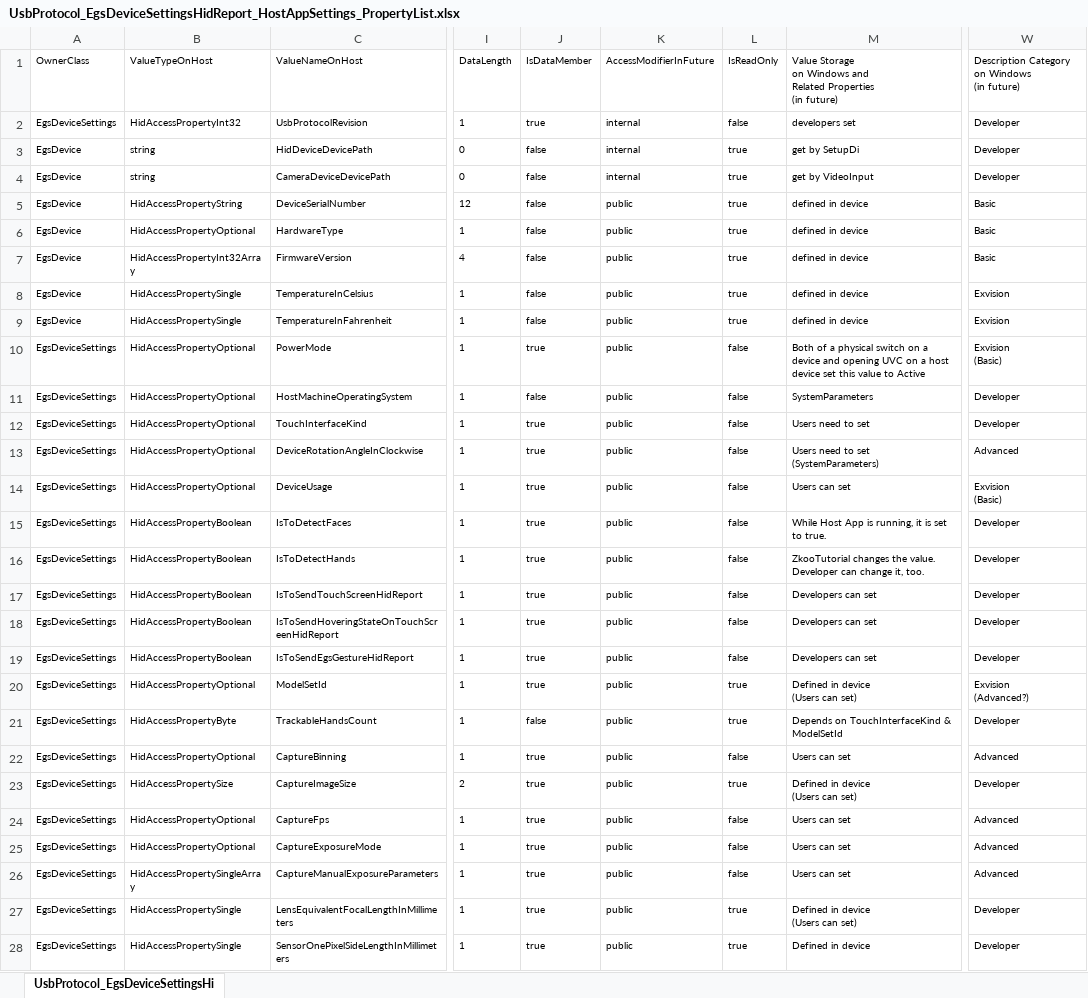
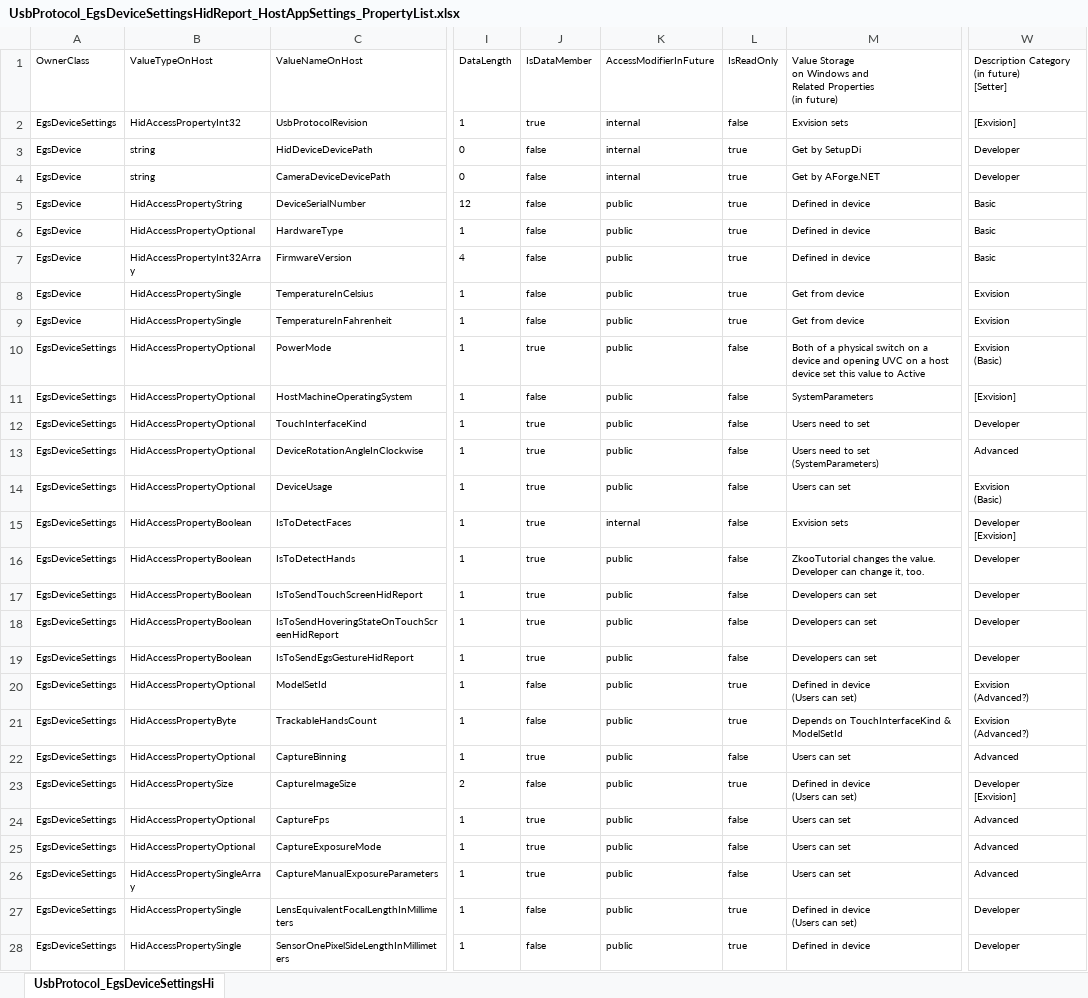
Before and after one commit to exvisioncorp/egs-host-applications-windows, an Excel workbook: Documents/UsbProtocol_EgsDeviceSettingsHidReport_HostAppSettings_PropertyList.xlsx, sheet UsbProtocol_EgsDeviceSettingsHi, drawn as a sheet; only a part is shown, gaps mark what is left out; values as stored, in another font and other column widths than the file's, no borders; ↵ is a line break in a cell; the diff covers the shown part only; the diff names each change by its address in the sheet, - before the commit and + after, or states it on an @@ line.

Commit message:
Update UsbProtocol_EgsDeviceSettingsHidReport_HostAppSettings_PropertyList.xlsx and fix bugs in it

```diff
--- a/Documents/UsbProtocol_EgsDeviceSettingsHidReport_HostAppSettings_PropertyList.xlsx (sheet UsbProtocol_EgsDeviceSettingsHi)
+++ b/Documents/UsbProtocol_EgsDeviceSettingsHidReport_HostAppSettings_PropertyList.xlsx (sheet UsbProtocol_EgsDeviceSettingsHi)
-W1: Description Category on Windows ↵ (in future)
+W1: Description Category ↵ (in future) ↵ [Setter]
-M2: developers set
+M2: Exvision sets
-W2: Developer
+W2: [Exvision]
-M3: get by SetupDi
+M3: Get by SetupDi
-M4: get by VideoInput
+M4: Get by AForge.NET
-M5:M7: defined in device
+M5:M7: Defined in device
-M8:M9: defined in device
+M8:M9: Get from device
-W11: Developer
+W11: [Exvision]
-K15: public
+K15: internal
-M15: While Host App is running, it is set to true.
+M15: Exvision sets
-W15: Developer
+W15: Developer ↵ [Exvision]
-J20: true
+J20: false
-W21: Developer
+W21: Exvision ↵ (Advanced?)
-J23: true
+J23: false
-W23: Developer
+W23: Developer ↵ [Exvision]
-J27:J28: true
+J27:J28: false
```
Also changed, not shown: 22 edited cells elsewhere in this sheet, 9 other files.
